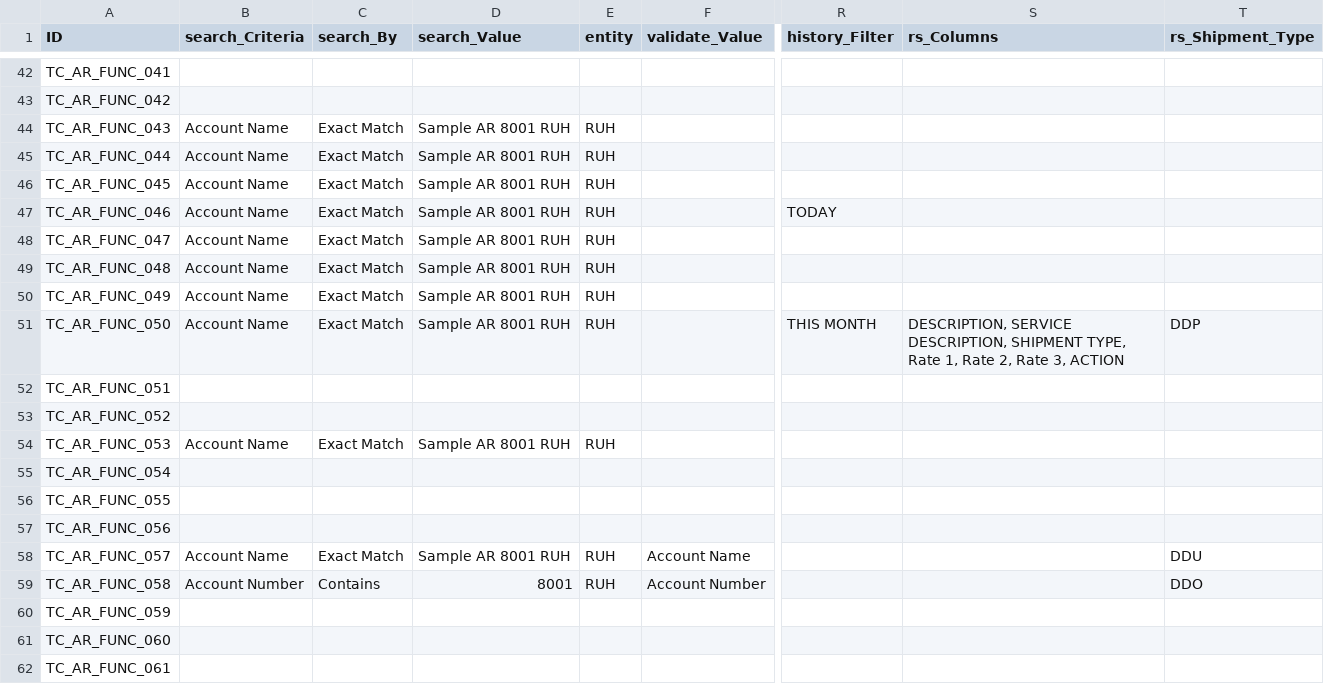
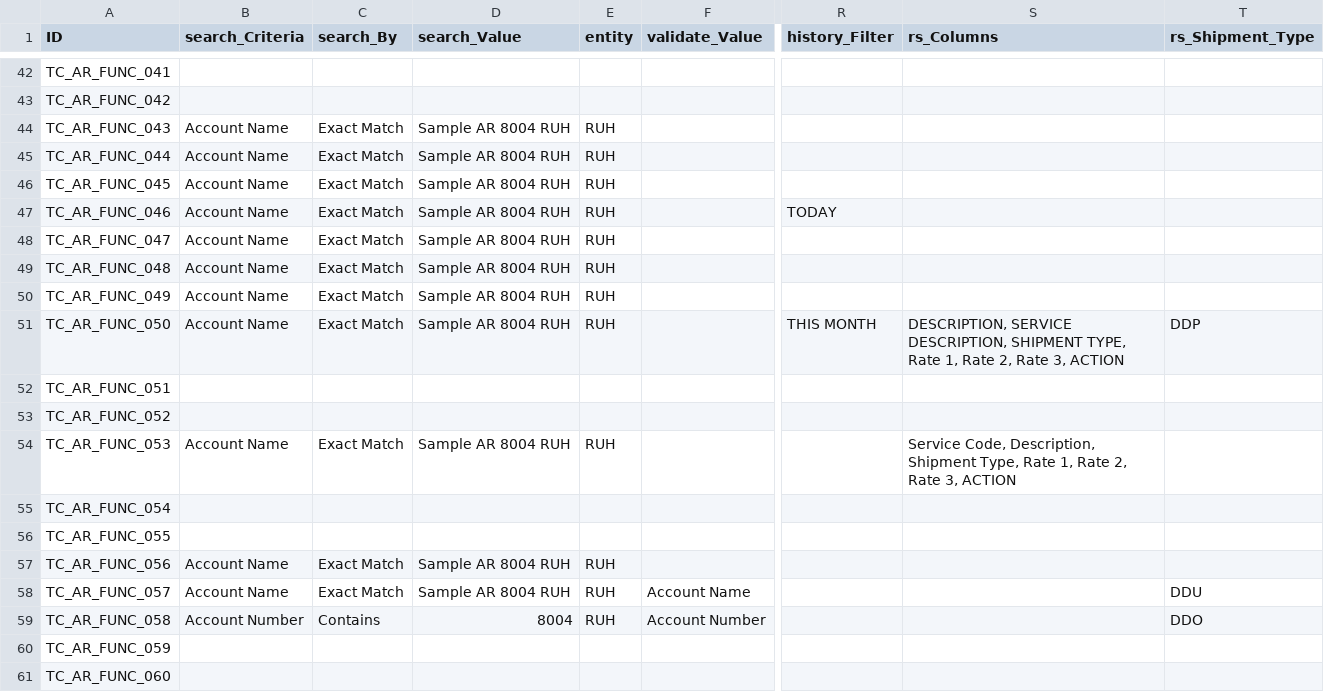
Before and after one commit to aditis1017/Aramex, a CSV file: AR-Management-Data.csv, drawn as a sheet; only a part is shown, gaps mark what is left out; the shorter side is filled out with more unchanged rows; the diff covers the shown part only; the diff names each change by its address in the sheet, - before the commit and + after, or states it on an @@ line.

```diff
--- a/AR-Management-Data.csv
+++ b/AR-Management-Data.csv
-D44:D51 (search_Value): Sample AR 8001 RUH
+D44:D51 (search_Value): Sample AR 8004 RUH
-D54 (search_Value): Sample AR 8001 RUH
+D54 (search_Value): Sample AR 8004 RUH
-S54 (rs_Columns): (empty)
+S54 (rs_Columns): Service Code, Description, Shipment Type, Rate 1, Rate 2, Rate 3, ACTION
-B57 (search_Criteria): (empty)
+B57 (search_Criteria): Account Name
-C57 (search_By): (empty)
+C57 (search_By): Exact Match
-D57 (search_Value): (empty)
+D57 (search_Value): Sample AR 8004 RUH
-E57 (entity): (empty)
+E57 (entity): RUH
-D58 (search_Value): Sample AR 8001 RUH
+D58 (search_Value): Sample AR 8004 RUH
-D59 (search_Value): 8001
+D59 (search_Value): 8004
```
Also changed, not shown: 40 edited cells elsewhere in this file, 8 other files.
